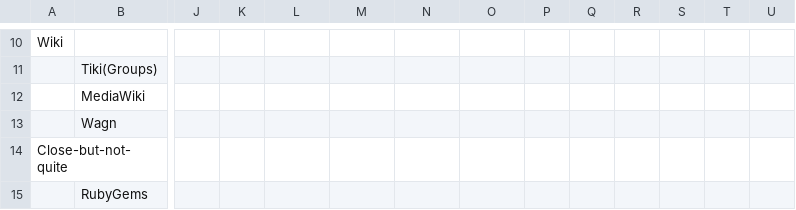
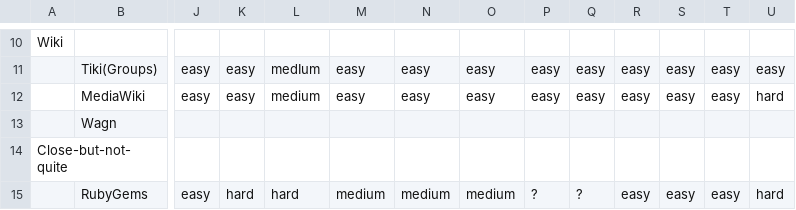
Before and after one commit to StoneyJackson/mothership, a CSV file: repository-index/solutions-sheet.csv, drawn as a sheet; only a part is shown, gaps mark what is left out; the diff covers the shown part only; the diff names each change by its address in the sheet, - before the commit and + after, or states it on an @@ line.

```diff
--- a/repository-index/solutions-sheet.csv
+++ b/repository-index/solutions-sheet.csv
-J11:J12: (empty)
+J11:J12: easy
-K11:K12: (empty)
+K11:K12: easy
-L11: (empty)
+L11: medIum
-M11:M12: (empty)
+M11:M12: easy
-N11:N12: (empty)
+N11:N12: easy
-O11:O12: (empty)
+O11:O12: easy
-P11:P12: (empty)
+P11:P12: easy
-Q11:Q12: (empty)
+Q11:Q12: easy
-R11:R12: (empty)
+R11:R12: easy
-S11:S12: (empty)
+S11:S12: easy
-T11:T12: (empty)
+T11:T12: easy
-U11: (empty)
+U11: easy
-L12: (empty)
+L12: medium
-U12: (empty)
+U12: hard
-J15: (empty)
+J15: easy
-K15: (empty)
+K15: hard
-L15: (empty)
+L15: hard
-M15: (empty)
+M15: medium
-N15: (empty)
+N15: medium
-O15: (empty)
+O15: medium
-P15: (empty)
+P15: ?
-Q15: (empty)
+Q15: ?
-R15: (empty)
+R15: easy
-S15: (empty)
+S15: easy
-T15: (empty)
+T15: easy
-U15: (empty)
+U15: hard
```
Also changed, not shown: 1 added row, 1 removed row and 48 edited cells elsewhere in this file.
